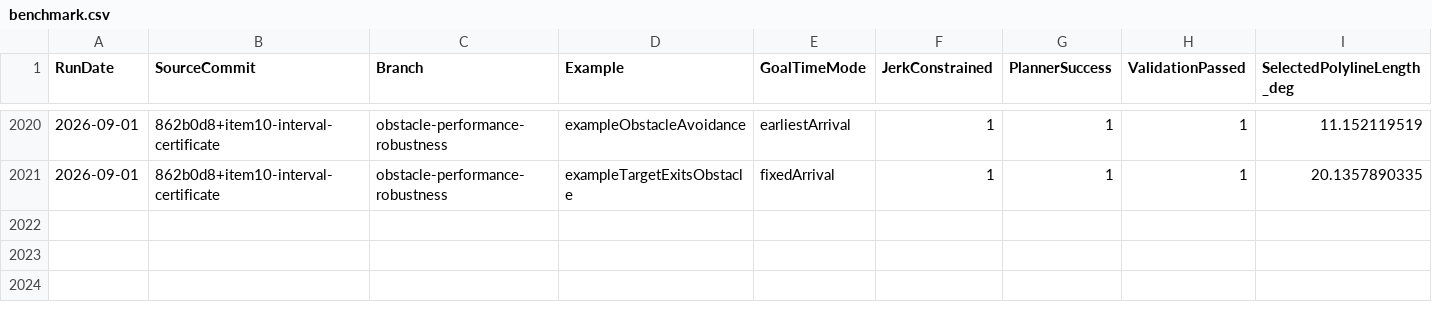
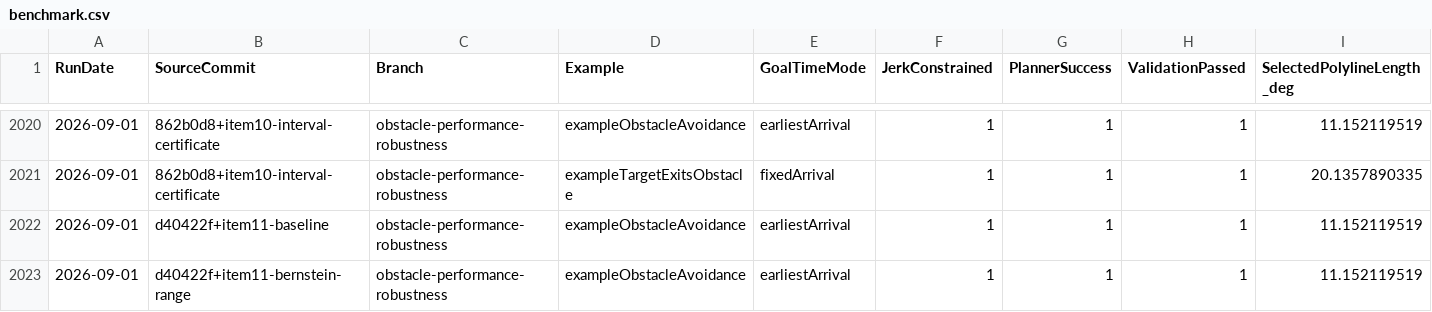
Before and after one commit to kevvtrinh/AzElObsAvoid, a CSV file: benchmark.csv, drawn as a sheet; only a part is shown, gaps mark what is left out; rows hold the shown columns only; the diff names each change by its address in the sheet, - before the commit and + after, or states it on an @@ line.

Commit message:
Certify easy continuous bounds with Bernstein hulls

```diff
--- a/benchmark.csv
+++ b/benchmark.csv
+row 2022: 2026-09-01 | d40422f+item11-baseline | obstacle-performance-robustness | exampleObstacleAvoidance | earliestArrival | 1 | 1 | 1 | 11.152119519
+row 2023: 2026-09-01 | d40422f+item11-bernstein-range | obstacle-performance-robustness | exampleObstacleAvoidance | earliestArrival | 1 | 1 | 1 | 11.152119519
```
Also changed, not shown: 4 other files.
